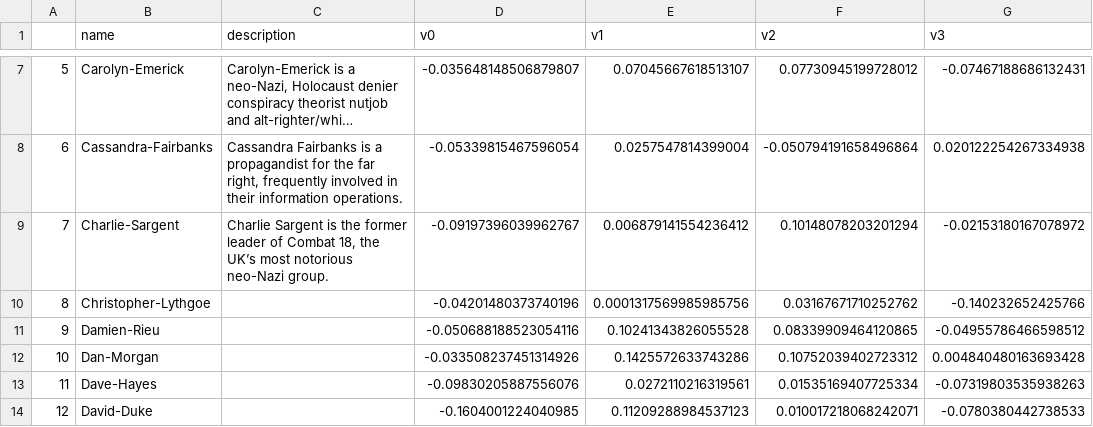
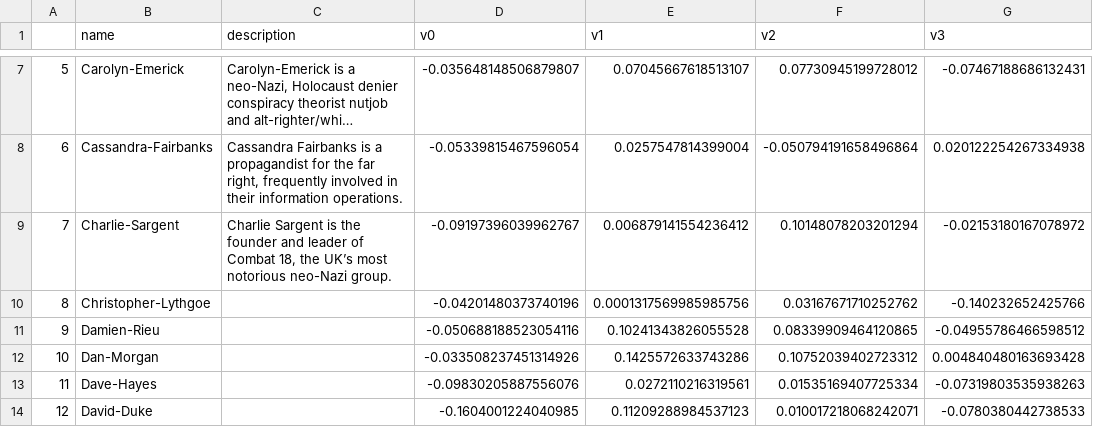
Before and after one commit to webcoderz/webi-faces, a CSV file: faceDB.csv, drawn as a sheet; only a part is shown, gaps mark what is left out; long unchanged cells end in …; the diff names each change by its address in the sheet, - before the commit and + after, or states it on an @@ line.

```diff
--- a/faceDB.csv
+++ b/faceDB.csv
-C9 (description): …is the former leader of…
+C9 (description): …is the founder and leader of…
```
